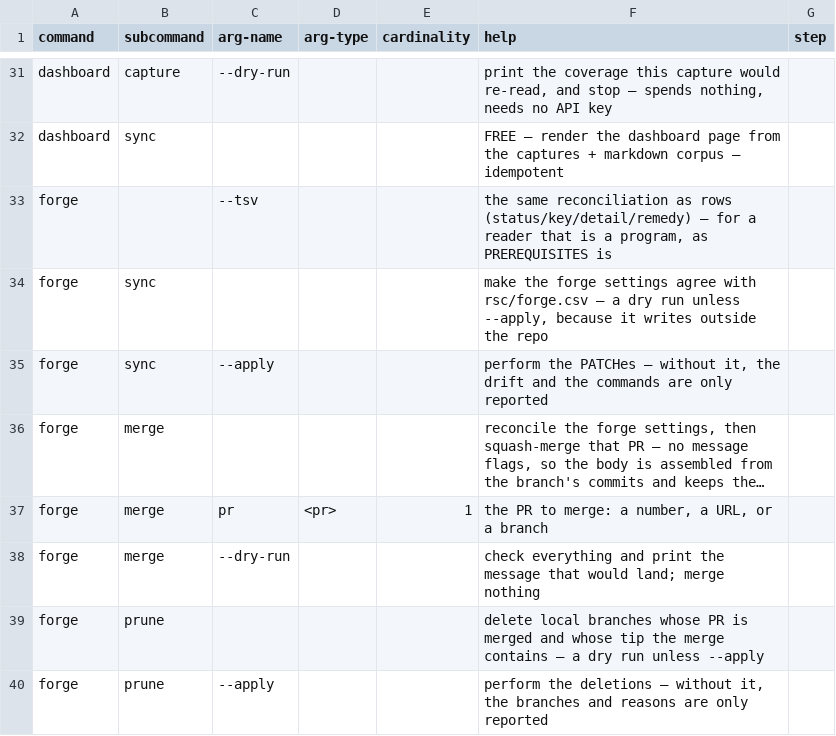
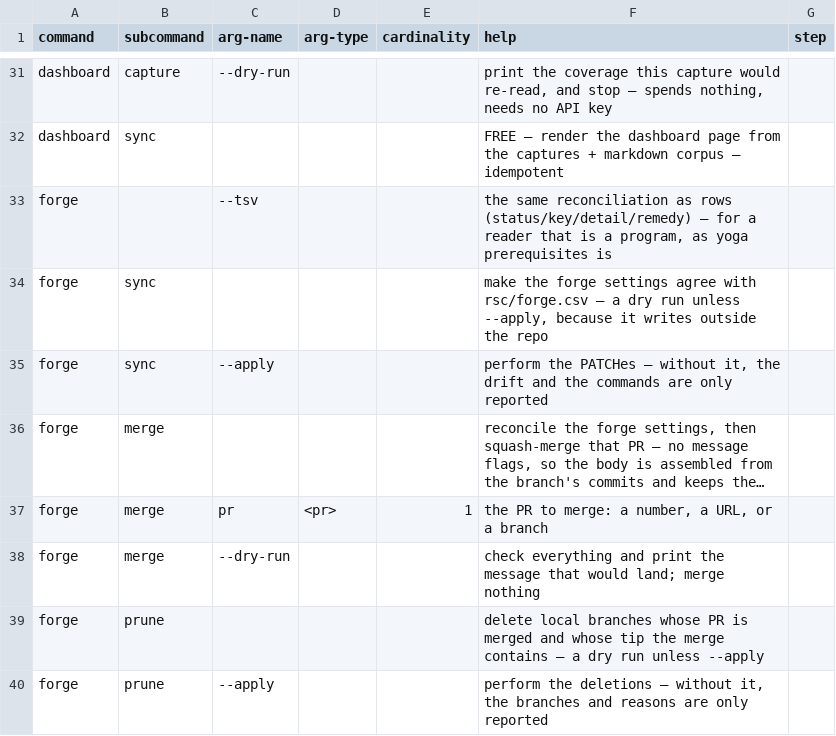
Before and after one commit to rpus/corpus-yoga, a CSV file: rsc/cli/help.csv, drawn as a sheet; only a part is shown, gaps mark what is left out; long unchanged cells end in ….

Commit message:
naming: prerequisites.sh, and each kind of target held to its own convention (#40) (#88)
src/PREREQUISITES.sh was the last of the SHOUTING dialect #40's evidence names,
after RUNME.sh and PREP.sh. It passed the check anyway, because I wrote the
comparison as stem.lower() == command.lower() — a check written to retire that
dialect, folding away the very thing that identified it.

Tightening it to exact exposed a second case: rsc/CALCULUS.md, which #40's own
evidence had counted as compliant only "modulo case". But that one is not a lapse.
A .md target is PRINTED rather than executed, and all 18 markdown documents in this
repo are uppercase — four READMEs, eleven CHANGELOGs, WORKFLOW, CALCULUS. Renaming
it would have made it the only lowercase doctrine document, to satisfy a rule about
executables.

So the check now holds each kind to its own convention rather than both to a
comparison lenient enough for neither: an executable is named for its command
exactly, a document is that name uppercased. Both are falsifiable, and both were
falsified — restoring PREREQUISITES.sh fails, and lowercasing CALCULUS.md fails.

Six prose sites named the report PREREQUISITES; they name `yoga prerequisites`, the
command a reader types.

Signature: reading-room/claude/dabe819e

```diff
--- a/rsc/cli/help.csv
+++ b/rsc/cli/help.csv
@@ -32,3 +32,3 @@
 "dashboard","sync","","","","FREE — render the dashboard page from the captures + markdown corpus — idempotent",""
-"forge","","--tsv","","","the same reconciliation as rows (status/key/detail/remedy) — for a reader that is a program, as PREREQUISITES is",""
+"forge","","--tsv","","","the same reconciliation as rows (status/key/detail/remedy) — for a reader that is a program, as yoga prerequisites is",""
 "forge","sync","","","","make the forge settings agree with rsc/forge.csv — a dry run unless --apply, because it writes outside the repo",""
```
Also changed, not shown: rsc/cache_io.csv, rsc/cli/commands.csv, 13 other files.
